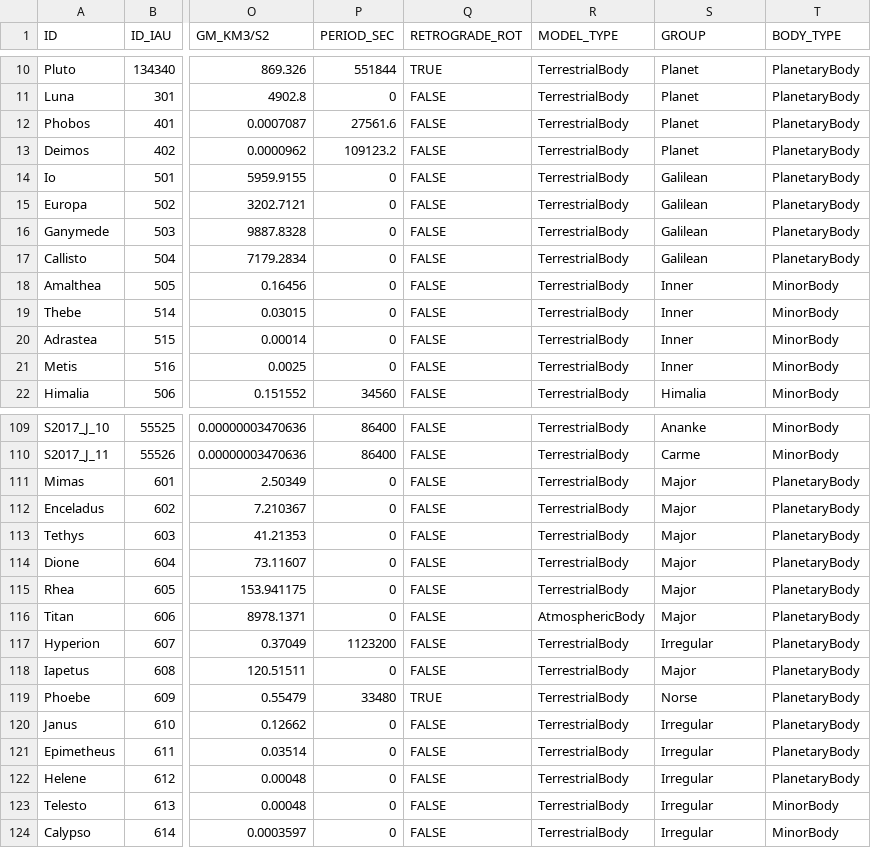
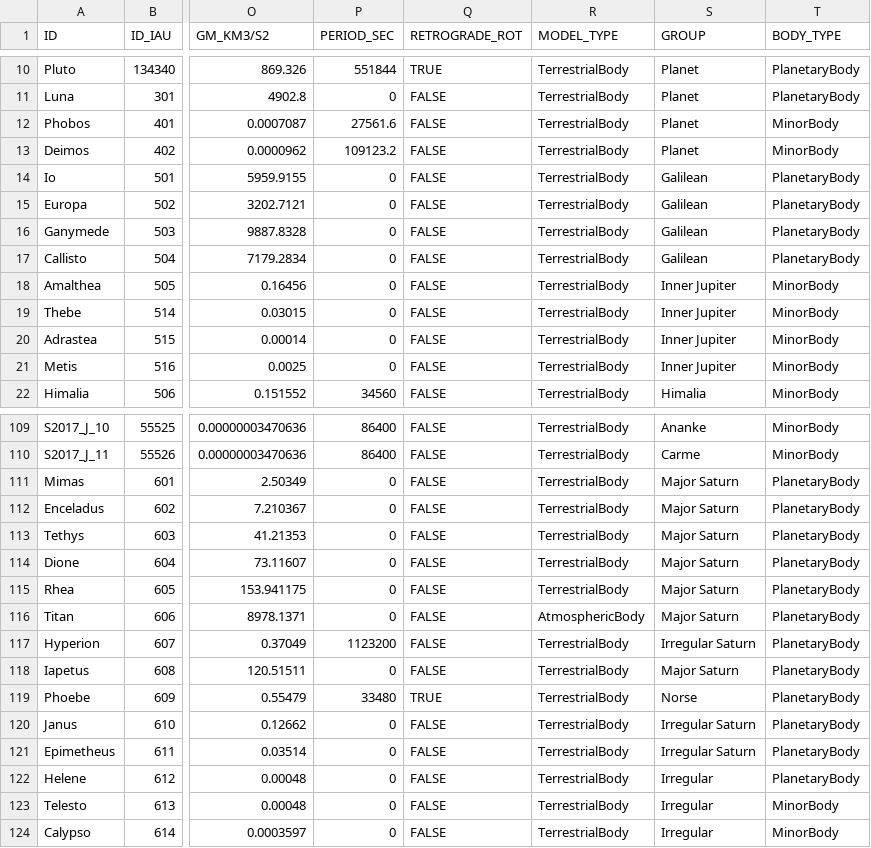
Before and after one commit to meow-sci/pebkac, a CSV file: data/earth_system.csv, drawn as a sheet; only a part is shown, gaps mark what is left out; the diff covers the shown part only; the diff names each change by its address in the sheet, - before the commit and + after, or states it on an @@ line.

```diff
--- a/data/earth_system.csv
+++ b/data/earth_system.csv
-T12:T13 (BODY_TYPE): PlanetaryBody
+T12:T13 (BODY_TYPE): MinorBody
-S18:S21 (GROUP): Inner
+S18:S21 (GROUP): Inner Jupiter
-S111:S116 (GROUP): Major
+S111:S116 (GROUP): Major Saturn
-S117 (GROUP): Irregular
+S117 (GROUP): Irregular Saturn
-S118 (GROUP): Major
+S118 (GROUP): Major Saturn
-S120:S121 (GROUP): Irregular
+S120:S121 (GROUP): Irregular Saturn
```
Also changed, not shown: 36 edited cells elsewhere in this file.
